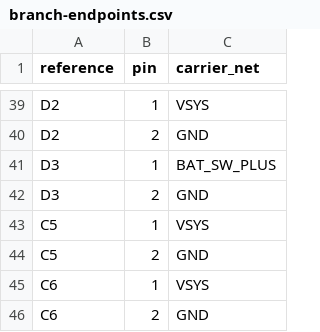
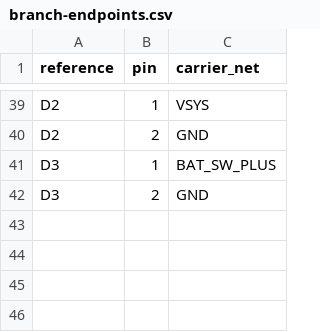
Before and after one commit to John-ODell/Make_Music, a CSV file: hardware/power/branch-endpoints.csv, drawn as a sheet; only a part is shown, gaps mark what is left out.

```diff
--- a/hardware/power/branch-endpoints.csv
+++ b/hardware/power/branch-endpoints.csv
@@ -42,5 +42 @@ D3,1,BAT_SW_PLUS
 D3,2,GND
-C5,1,VSYS
-C5,2,GND
-C6,1,VSYS
-C6,2,GND
```
Also changed, not shown: 3 other files.
